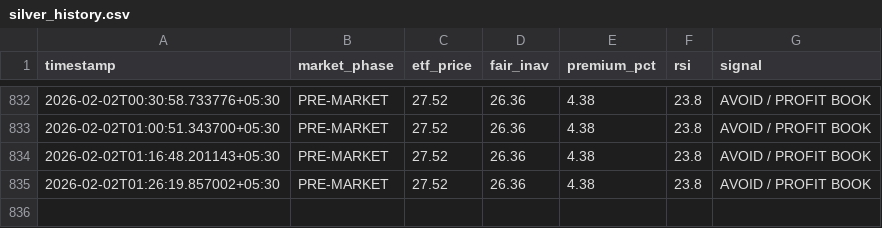
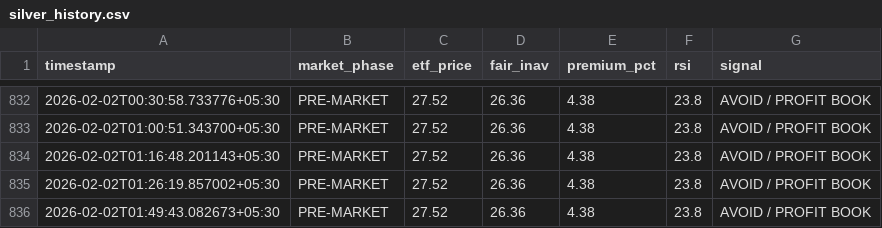
Before and after one commit to tester2021test/silver-tracker, a CSV file: silver_history.csv, drawn as a sheet; only a part is shown, gaps mark what is left out.

```diff
--- a/silver_history.csv
+++ b/silver_history.csv
@@ -835 +835,2 @@ timestamp,market_phase,etf_price,fair_inav,premium_pct,rsi,signal
 2026-02-02T01:26:19.857002+05:30,PRE-MARKET,27.52,26.36,4.38,23.8,AVOID / PROFIT BOOK
+2026-02-02T01:49:43.082673+05:30,PRE-MARKET,27.52,26.36,4.38,23.8,AVOID / PROFIT BOOK
```
